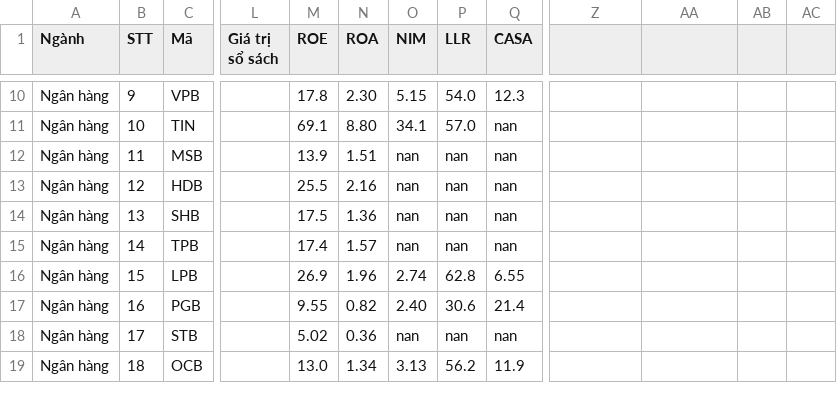
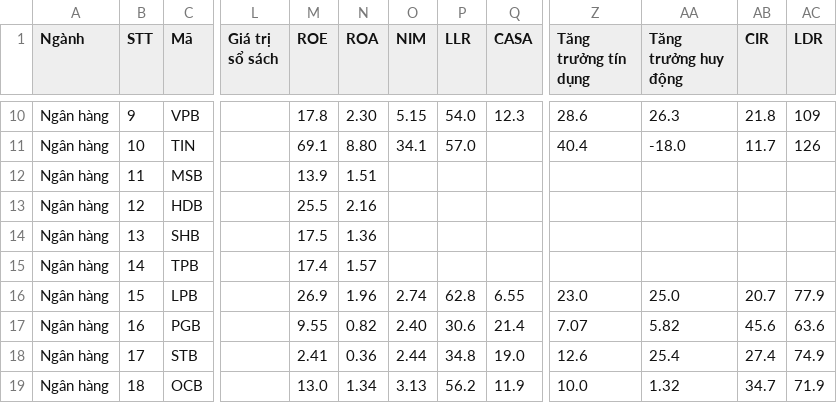
Before and after one commit to yunaduong2022-prog/tram-tin-hieu-ck, a CSV file: data/xep_hang_nganh.csv, drawn as a sheet; only a part is shown, gaps mark what is left out; the diff covers the shown part only; the diff names each change by its address in the sheet, - before the commit and + after, or states it on an @@ line.

```diff
--- a/data/xep_hang_nganh.csv
+++ b/data/xep_hang_nganh.csv
-Z1: (empty)
+Z1: Tăng trưởng tín dụng
-AA1: (empty)
+AA1: Tăng trưởng huy động
-AB1: (empty)
+AB1: CIR
-AC1: (empty)
+AC1: LDR
-Z10 (Tăng trưởng tín dụng): (empty)
+Z10 (Tăng trưởng tín dụng): 28.6
-AA10 (Tăng trưởng huy động): (empty)
+AA10 (Tăng trưởng huy động): 26.3
-AB10 (CIR): (empty)
+AB10 (CIR): 21.8
-AC10 (LDR): (empty)
+AC10 (LDR): 109
-Q11:Q15 (CASA): nan
+Q11:Q15 (CASA): (empty)
-Z11 (Tăng trưởng tín dụng): (empty)
+Z11 (Tăng trưởng tín dụng): 40.4
-AA11 (Tăng trưởng huy động): (empty)
+AA11 (Tăng trưởng huy động): -18.0
-AB11 (CIR): (empty)
+AB11 (CIR): 11.7
-AC11 (LDR): (empty)
+AC11 (LDR): 126
-O12:O15 (NIM): nan
+O12:O15 (NIM): (empty)
-P12:P15 (LLR): nan
+P12:P15 (LLR): (empty)
-Z16 (Tăng trưởng tín dụng): (empty)
+Z16 (Tăng trưởng tín dụng): 23.0
-AA16 (Tăng trưởng huy động): (empty)
+AA16 (Tăng trưởng huy động): 25.0
-AB16 (CIR): (empty)
+AB16 (CIR): 20.7
-AC16 (LDR): (empty)
+AC16 (LDR): 77.9
-Z17 (Tăng trưởng tín dụng): (empty)
+Z17 (Tăng trưởng tín dụng): 7.07
-AA17 (Tăng trưởng huy động): (empty)
+AA17 (Tăng trưởng huy động): 5.82
-AB17 (CIR): (empty)
+AB17 (CIR): 45.6
-AC17 (LDR): (empty)
+AC17 (LDR): 63.6
-M18 (ROE): 5.02
+M18 (ROE): 2.41
-O18 (NIM): nan
+O18 (NIM): 2.44
-P18 (LLR): nan
+P18 (LLR): 34.8
-Q18 (CASA): nan
+Q18 (CASA): 19.0
-Z18 (Tăng trưởng tín dụng): (empty)
+Z18 (Tăng trưởng tín dụng): 12.6
-AA18 (Tăng trưởng huy động): (empty)
+AA18 (Tăng trưởng huy động): 25.4
-AB18 (CIR): (empty)
+AB18 (CIR): 27.4
-AC18 (LDR): (empty)
+AC18 (LDR): 74.9
-Z19 (Tăng trưởng tín dụng): (empty)
+Z19 (Tăng trưởng tín dụng): 10.0
-AA19 (Tăng trưởng huy động): (empty)
+AA19 (Tăng trưởng huy động): 1.32
-AB19 (CIR): (empty)
+AB19 (CIR): 34.7
-AC19 (LDR): (empty)
+AC19 (LDR): 71.9
```
Also changed, not shown: 1 added row and 82 edited cells elsewhere in this file.
